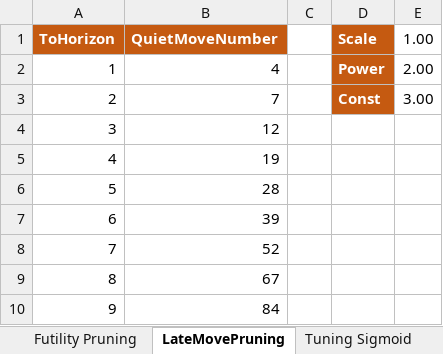
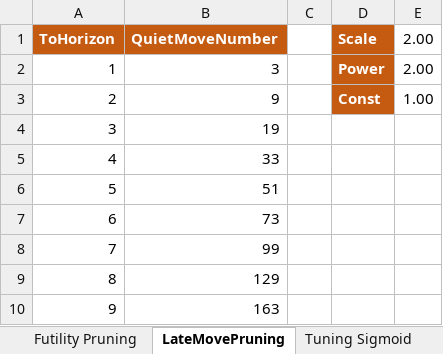
Before and after one commit to ekmadsen/MadChess, an Excel workbook: Calculations.xlsx, sheet LateMovePruning, drawn as a sheet; values as stored, in another font and other column widths than the file's, no borders; the diff names each change by its address in the sheet, - before the commit and + after, or states it on an @@ line.

Commit message:
Testing less aggressive null move pruning, LMR, quiet search recaptures-only, futility pruning, and LMP.

```diff
--- a/Calculations.xlsx (sheet LateMovePruning)
+++ b/Calculations.xlsx (sheet LateMovePruning)
-E1: 1.00
+E1: 2.00
-B2 (QuietMoveNumber): 4
+B2 (QuietMoveNumber): 3
-B3 (QuietMoveNumber): 7
+B3 (QuietMoveNumber): 9
-E3 (2.00): 3.00
+E3 (2.00): 1.00
-B4 (QuietMoveNumber): 12
+B4 (QuietMoveNumber): 19
-B5 (QuietMoveNumber): 19
+B5 (QuietMoveNumber): 33
-B6 (QuietMoveNumber): 28
+B6 (QuietMoveNumber): 51
-B7 (QuietMoveNumber): 39
+B7 (QuietMoveNumber): 73
-B8 (QuietMoveNumber): 52
+B8 (QuietMoveNumber): 99
-B9 (QuietMoveNumber): 67
+B9 (QuietMoveNumber): 129
-B10 (QuietMoveNumber): 84
+B10 (QuietMoveNumber): 163
```
Also changed, not shown: sheet LateMoveReductions, sheet Futility Pruning, 2 other files.
